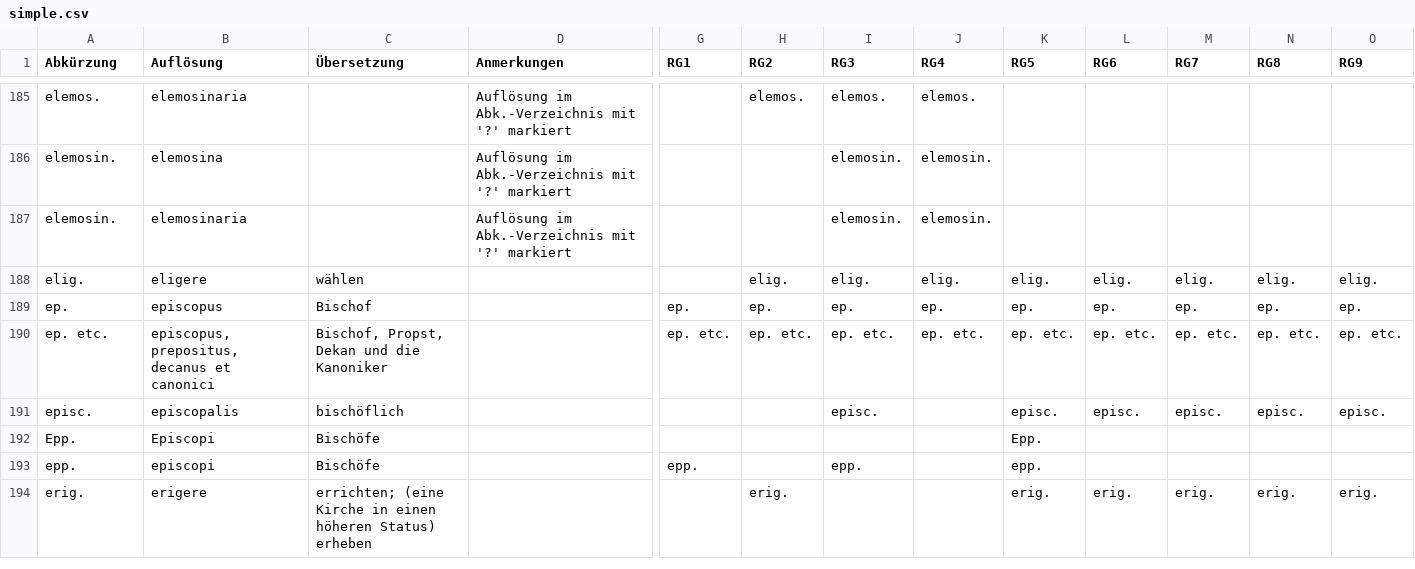
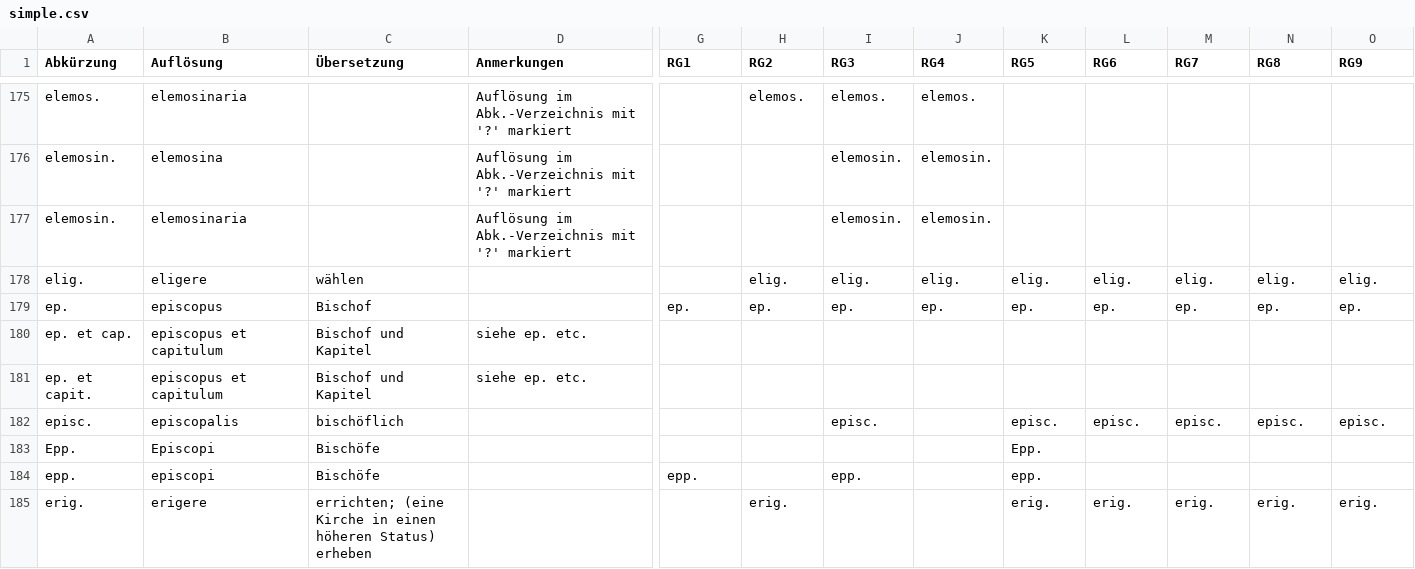
Before and after one commit to schwafe/expansion, a CSV file: data/simple.csv, drawn as a sheet; only a part is shown, gaps mark what is left out; removed rows and columns are numbered as before the commit, all else as after; rows hold the shown columns only; the diff covers the shown part only; the diff names each change by its address in the sheet, - before the commit and + after, or states it on an @@ line.

```diff
--- a/data/simple.csv
+++ b/data/simple.csv
-row 190: ep. etc. | episcopus, prepositus, decanus et canonici | Bischof, Propst, Dekan und die Kanoniker |  | ep. etc. | ep. etc. | ep. etc. | ep. etc. | ep. etc. | ep. etc. | ep. etc. | ep. etc. | ep. etc.
+row 180: ep. et cap. | episcopus et capitulum | Bischof und Kapitel | siehe ep. etc.
+row 181: ep. et capit. | episcopus et capitulum | Bischof und Kapitel | siehe ep. etc.
```
Also changed, not shown: 17 removed rows and 4 edited cells elsewhere in this file, data/complex.csv, data/review/aufloesung_unattested.csv, 3 other files.
